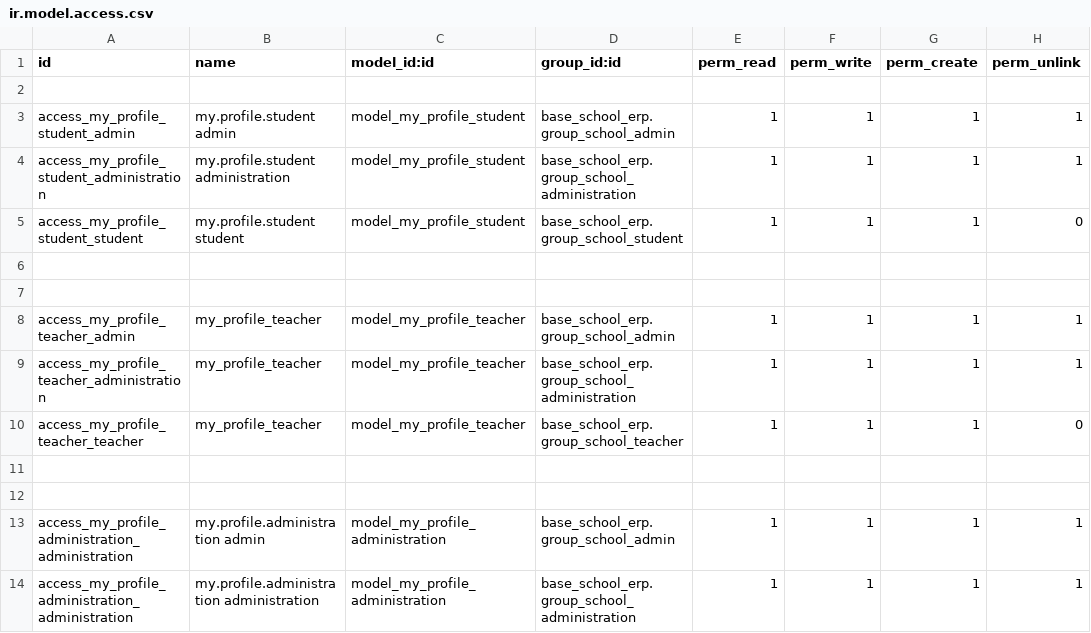
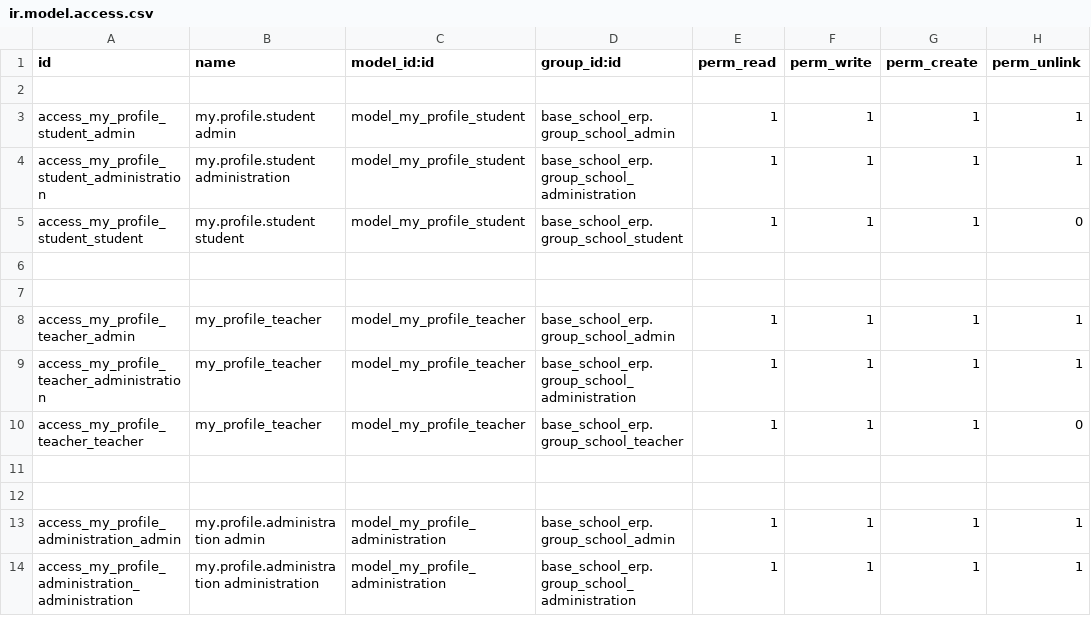
Before and after one commit to EleziE/School_ERP, a CSV file: my_profile_school_erp/security/ir.model.access.csv, drawn as a sheet.

```diff
--- a/my_profile_school_erp/security/ir.model.access.csv
+++ b/my_profile_school_erp/security/ir.model.access.csv
@@ -12,3 +12,3 @@ access_my_profile_teacher_teacher,my_profile_teacher,model_my_profile_teacher,ba
 
-access_my_profile_administration_administration,my.profile.administration admin,model_my_profile_administration,base_school_erp.group_school_admin,1,1,1,1
+access_my_profile_administration_admin,my.profile.administration admin,model_my_profile_administration,base_school_erp.group_school_admin,1,1,1,1
 access_my_profile_administration_administration,my.profile.administration administration,model_my_profile_administration,base_school_erp.group_school_administration,1,1,1,1
```
Also changed, not shown: 9 other files.
